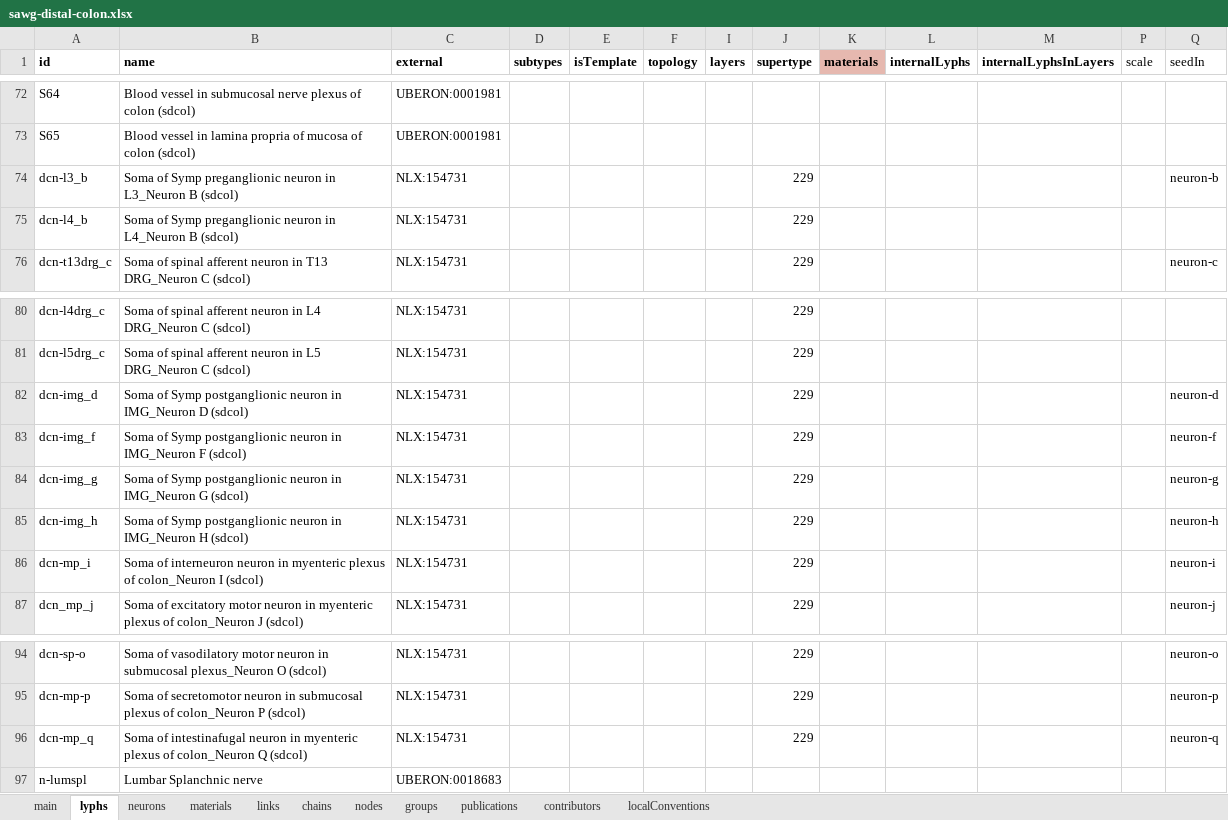
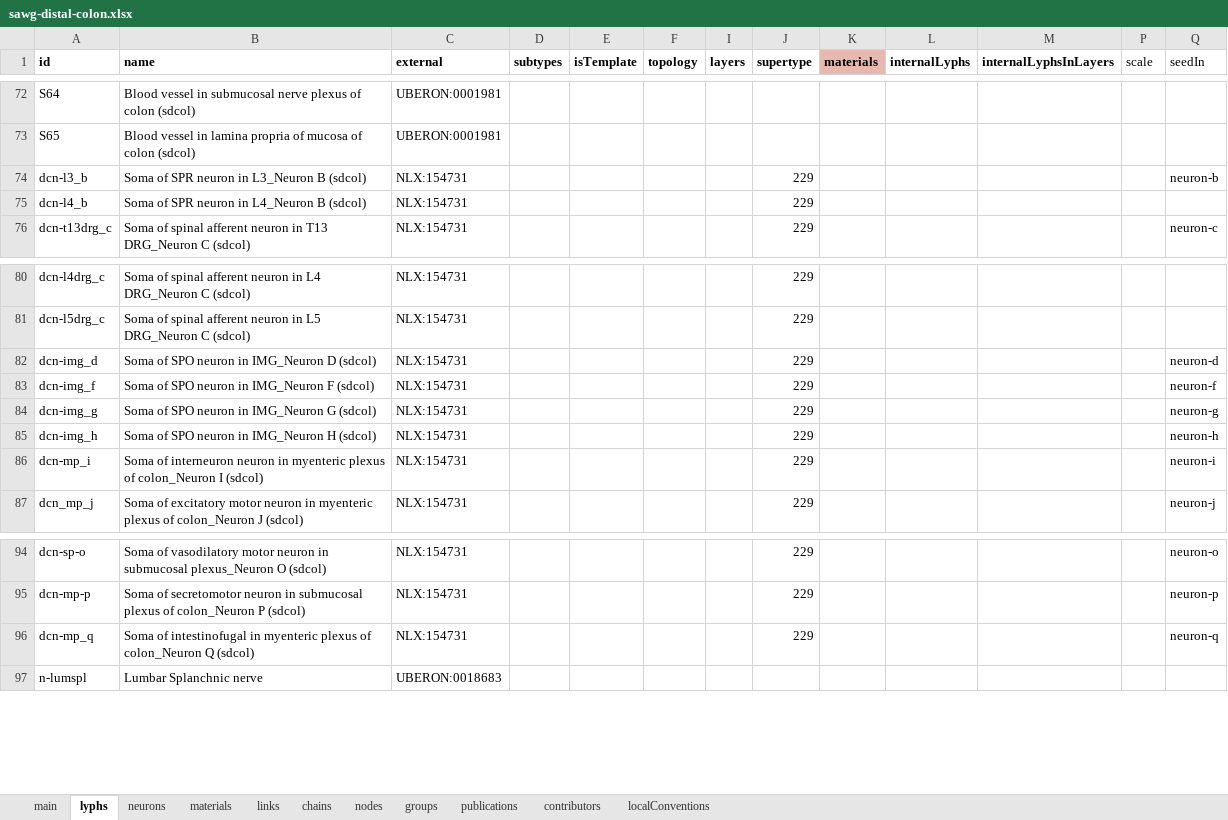
Before and after one commit to open-physiology/apinatomy-models, an Excel workbook: models/sawg-distal-colon/source/sawg-distal-colon.xlsx, sheet lyphs, drawn as a sheet; only a part is shown, gaps mark what is left out; values as stored, in another font and other column widths than the file's, no borders; charts and pictures not drawn; the diff names each change by its address in the sheet, - before the commit and + after, or states it on an @@ line.

```diff
--- a/models/sawg-distal-colon/source/sawg-distal-colon.xlsx (sheet lyphs)
+++ b/models/sawg-distal-colon/source/sawg-distal-colon.xlsx (sheet lyphs)
-B74 (name): Soma of Symp preganglionic neuron in…
+B74 (name): Soma of SPR neuron in…
-B75 (name): Soma of Symp preganglionic neuron in…
+B75 (name): Soma of SPR neuron in…
-B82 (name): Soma of Symp postganglionic neuron in…
+B82 (name): Soma of SPO neuron in…
-B83 (name): Soma of Symp postganglionic neuron in…
+B83 (name): Soma of SPO neuron in…
-B84 (name): Soma of Symp postganglionic neuron in…
+B84 (name): Soma of SPO neuron in…
-B85 (name): Soma of Symp postganglionic neuron in…
+B85 (name): Soma of SPO neuron in…
-B96 (name): Soma of intestinafugal neuron in myenteric…
+B96 (name): Soma of intestinofugal in myenteric…
```
Also changed, not shown: sheet neurons, sheet groups, sheet contributors, models/dev-layout-conn/source/dev-layout-conn.xlsx, models/spleen/source/spleen.xlsx, 4 other files.
